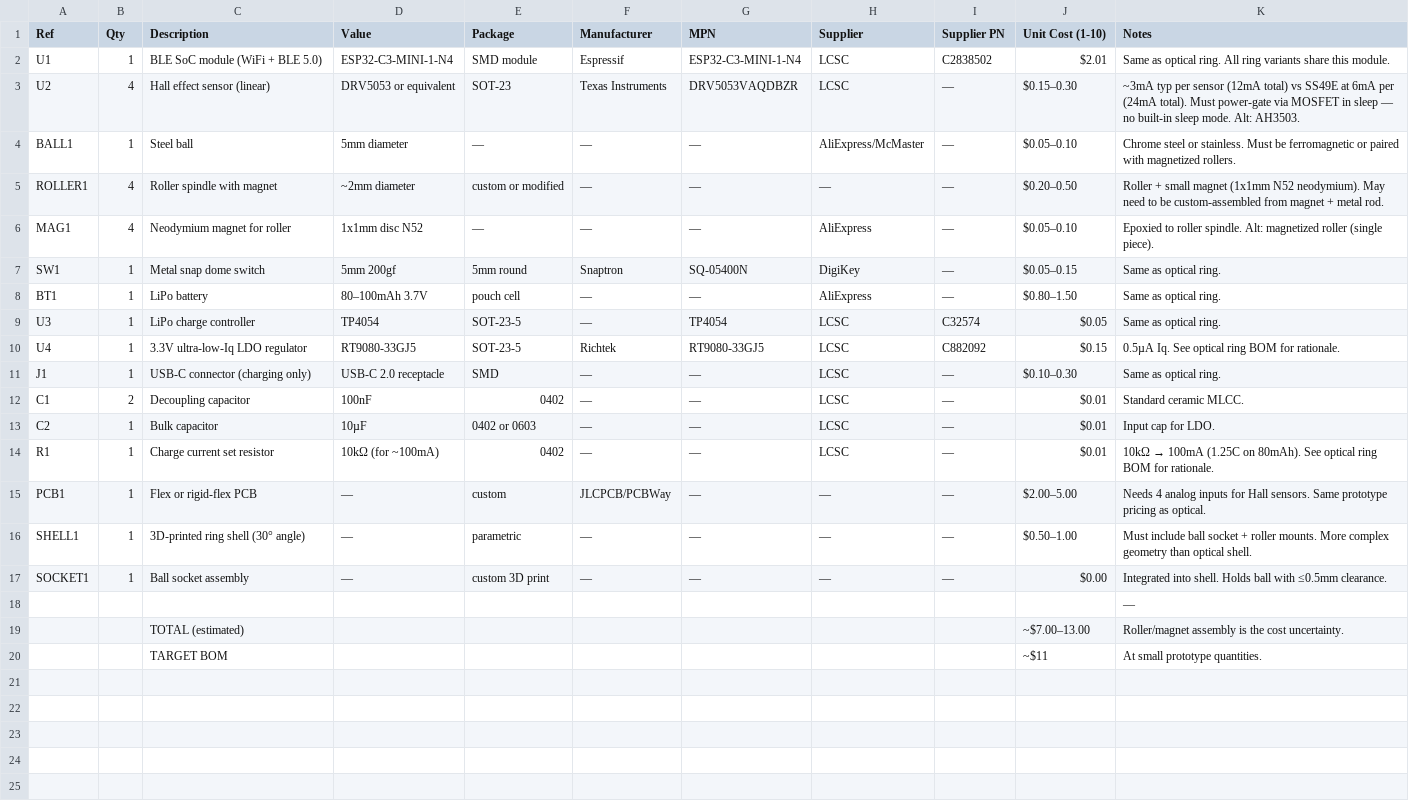
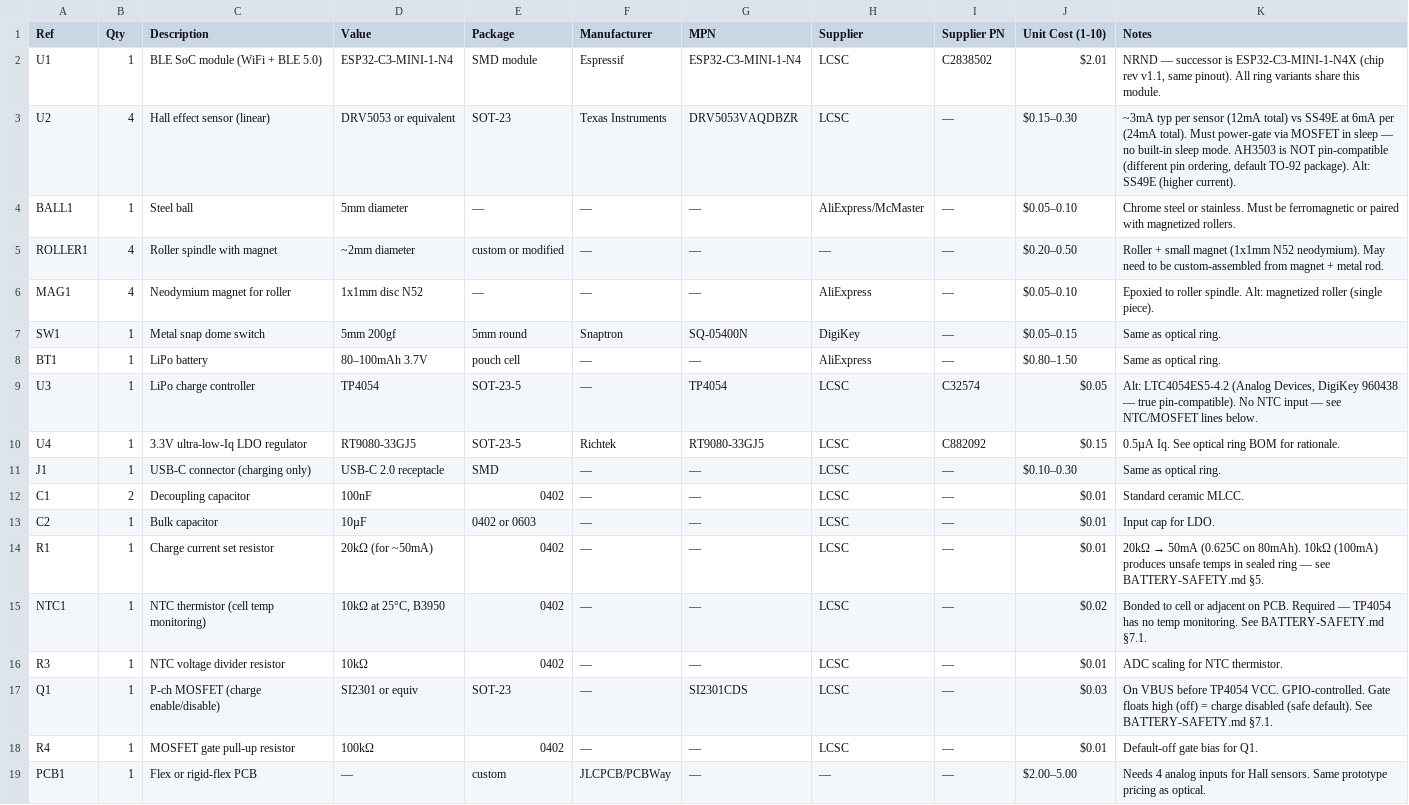
Before and after one commit to fluffyrabbot/powerfinger, a CSV file: hardware/bom/R30-BALL-NONE-NONE.csv, drawn as a sheet; only a part is shown; the shorter side is filled out with more unchanged rows.

```diff
--- a/hardware/bom/R30-BALL-NONE-NONE.csv
+++ b/hardware/bom/R30-BALL-NONE-NONE.csv
@@ -1,4 +1,4 @@
 Ref,Qty,Description,Value,Package,Manufacturer,MPN,Supplier,Supplier PN,Unit Cost (1-10),Notes
-U1,1,BLE SoC module (WiFi + BLE 5.0),ESP32-C3-MINI-1-N4,SMD module,Espressif,ESP32-C3-MINI-1-N4,LCSC,C2838502,$2.01,"Same as optical ring. All ring variants share this module."
-U2,4,Hall effect sensor (linear),DRV5053 or equivalent,SOT-23,Texas Instruments,DRV5053VAQDBZR,LCSC,—,$0.15–0.30,"~3mA typ per sensor (12mA total) vs SS49E at 6mA per (24mA total). Must power-gate via MOSFET in sleep — no built-in sleep mode. Alt: AH3503."
+U1,1,BLE SoC module (WiFi + BLE 5.0),ESP32-C3-MINI-1-N4,SMD module,Espressif,ESP32-C3-MINI-1-N4,LCSC,C2838502,$2.01,"NRND — successor is ESP32-C3-MINI-1-N4X (chip rev v1.1, same pinout). All ring variants share this module."
+U2,4,Hall effect sensor (linear),DRV5053 or equivalent,SOT-23,Texas Instruments,DRV5053VAQDBZR,LCSC,—,$0.15–0.30,"~3mA typ per sensor (12mA total) vs SS49E at 6mA per (24mA total). Must power-gate via MOSFET in sleep — no built-in sleep mode. AH3503 is NOT pin-compatible (different pin ordering, default TO-92 package). Alt: SS49E (higher current)."
 BALL1,1,Steel ball,5mm diameter,—,—,—,AliExpress/McMaster,—,$0.05–0.10,"Chrome steel or stainless. Must be ferromagnetic or paired with magnetized rollers."
@@ -8,3 +8,3 @@ SW1,1,Metal snap dome switch,5mm 200gf,5mm round,Snaptron,SQ-05400N,DigiKey,—,
 BT1,1,LiPo battery,80–100mAh 3.7V,pouch cell,—,—,AliExpress,—,$0.80–1.50,"Same as optical ring."
-U3,1,LiPo charge controller,TP4054,SOT-23-5,—,TP4054,LCSC,C32574,$0.05,"Same as optical ring."
+U3,1,LiPo charge controller,TP4054,SOT-23-5,—,TP4054,LCSC,C32574,$0.05,"Alt: LTC4054ES5-4.2 (Analog Devices, DigiKey 960438 — true pin-compatible). No NTC input — see NTC/MOSFET lines below."
 U4,1,3.3V ultra-low-Iq LDO regulator,RT9080-33GJ5,SOT-23-5,Richtek,RT9080-33GJ5,LCSC,C882092,$0.15,"0.5µA Iq. See optical ring BOM for rationale."
@@ -13,3 +13,7 @@ C1,2,Decoupling capacitor,100nF,0402,—,—,LCSC,—,$0.01,"Standard ceramic ML
 C2,1,Bulk capacitor,10µF,0402 or 0603,—,—,LCSC,—,$0.01,"Input cap for LDO."
-R1,1,Charge current set resistor,10kΩ (for ~100mA),0402,—,—,LCSC,—,$0.01,"10kΩ → 100mA (1.25C on 80mAh). See optical ring BOM for rationale."
+R1,1,Charge current set resistor,20kΩ (for ~50mA),0402,—,—,LCSC,—,$0.01,"20kΩ → 50mA (0.625C on 80mAh). 10kΩ (100mA) produces unsafe temps in sealed ring — see BATTERY-SAFETY.md §5."
+NTC1,1,NTC thermistor (cell temp monitoring),"10kΩ at 25°C, B3950",0402,—,—,LCSC,—,$0.02,"Bonded to cell or adjacent on PCB. Required — TP4054 has no temp monitoring. See BATTERY-SAFETY.md §7.1."
+R3,1,NTC voltage divider resistor,10kΩ,0402,—,—,LCSC,—,$0.01,"ADC scaling for NTC thermistor."
+Q1,1,P-ch MOSFET (charge enable/disable),SI2301 or equiv,SOT-23,—,SI2301CDS,LCSC,—,$0.03,"On VBUS before TP4054 VCC. GPIO-controlled. Gate floats high (off) = charge disabled (safe default). See BATTERY-SAFETY.md §7.1."
+R4,1,MOSFET gate pull-up resistor,100kΩ,0402,—,—,LCSC,—,$0.01,"Default-off gate bias for Q1."
 PCB1,1,Flex or rigid-flex PCB,—,custom,JLCPCB/PCBWay,—,—,—,$2.00–5.00,"Needs 4 analog inputs for Hall sensors. Same prototype pricing as optical."
```
Also changed, not shown: hardware/bom/R30-OLED-NONE-NONE.csv, hardware/bom/WSTD-BALL-NONE-NONE.csv, 7 other files.
